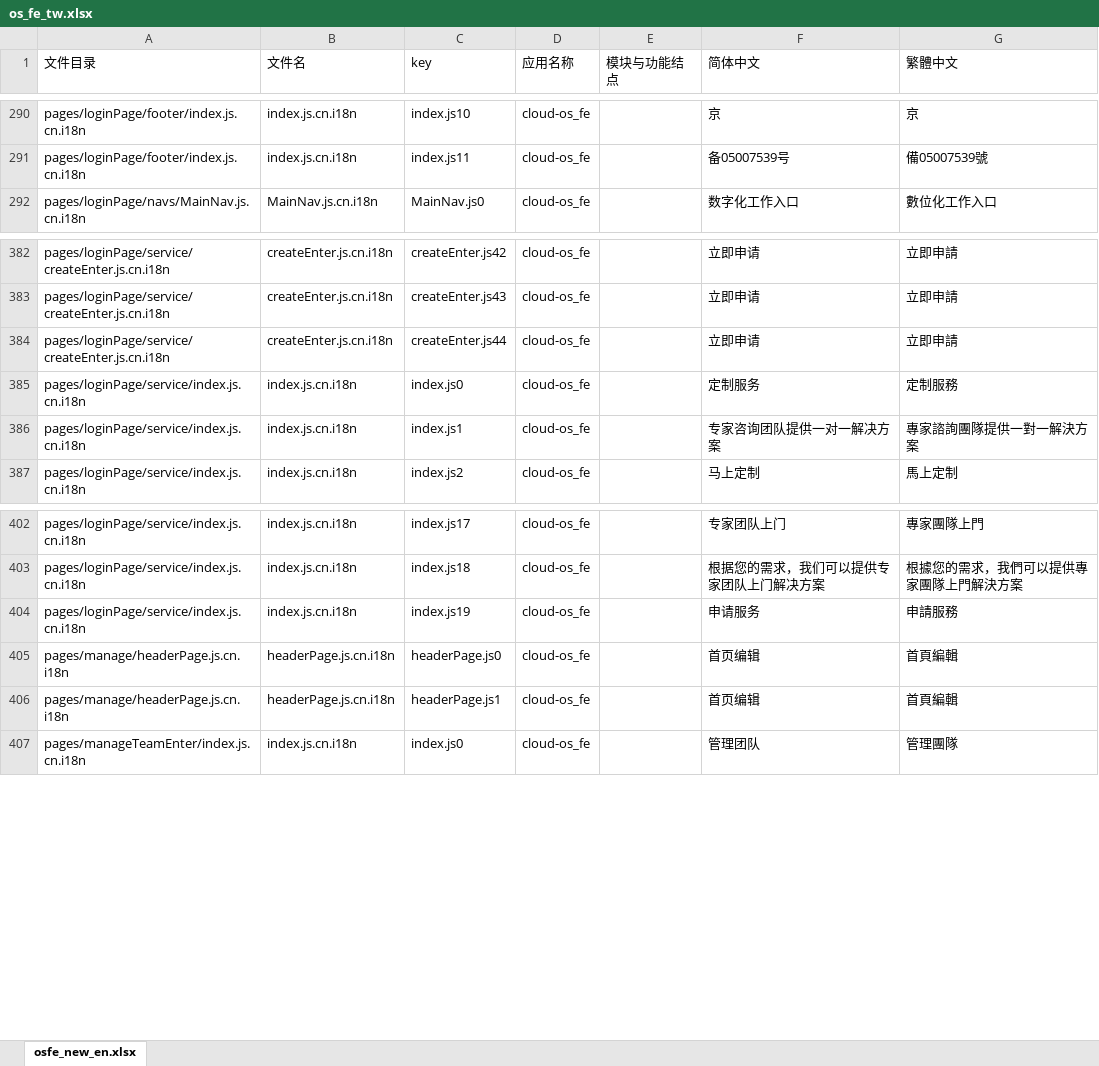
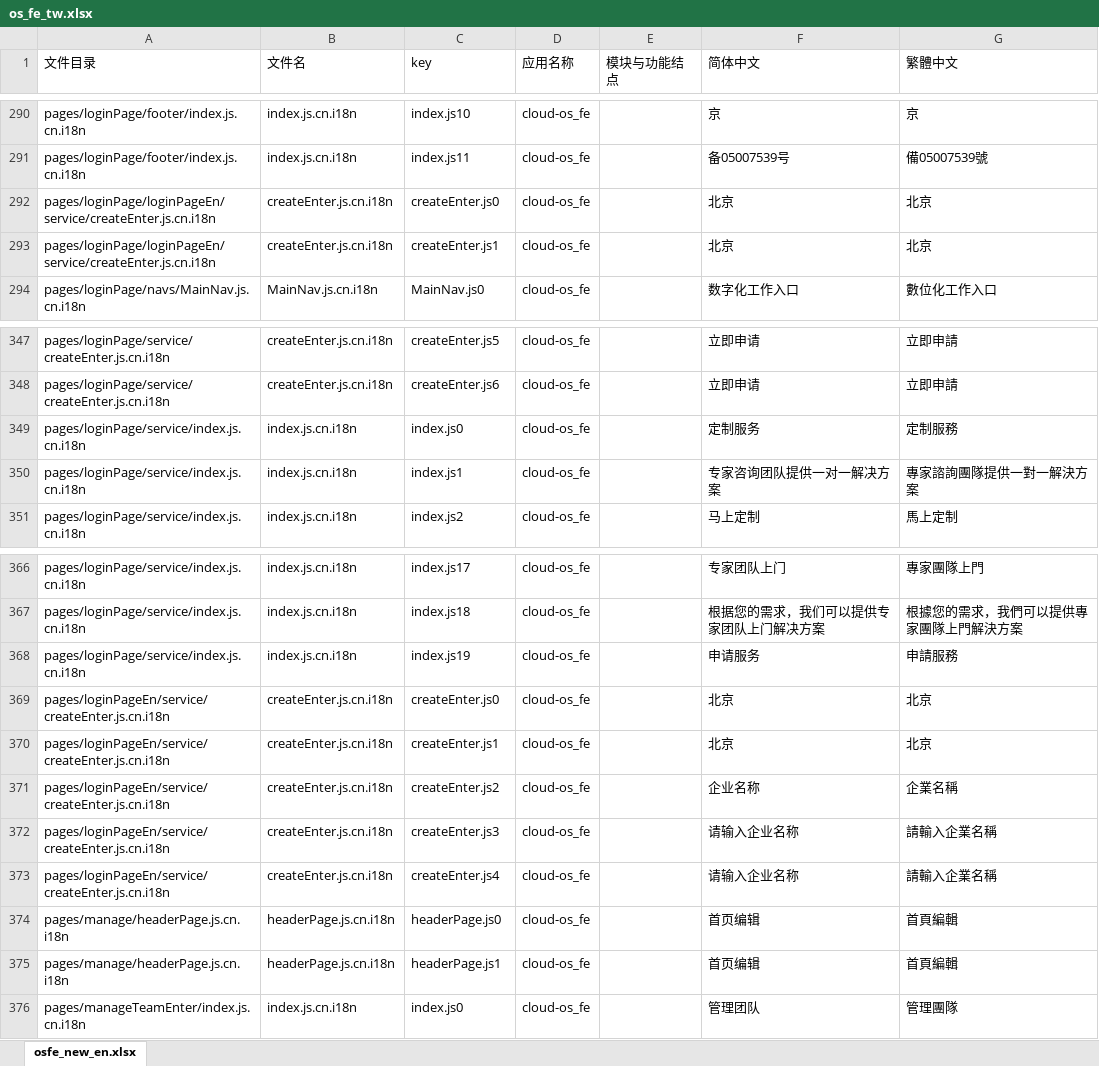
Before and after one commit to gitshuang/workbench, an Excel workbook: os_fe_tw.xlsx, sheet osfe_new_en.xlsx, drawn as a sheet; only a part is shown, gaps mark what is left out; values as stored, in another font and other column widths than the file's, no borders; removed rows and columns are numbered as before the commit, all else as after; the diff covers the shown part only; the diff names each change by its address in the sheet, - before the commit and + after, or states it on an @@ line.

```diff
--- a/os_fe_tw.xlsx (sheet osfe_new_en.xlsx)
+++ b/os_fe_tw.xlsx (sheet osfe_new_en.xlsx)
+row 292: pages/loginPage/loginPageEn/service/createEnter.js.cn.i18n | createEnter.js.cn.i18n | createEnter.js0 | cloud-os_fe |  | 北京 | 北京
+row 293: pages/loginPage/loginPageEn/service/createEnter.js.cn.i18n | createEnter.js.cn.i18n | createEnter.js1 | cloud-os_fe |  | 北京 | 北京
-C347 (key): createEnter.js42
+C347 (key): createEnter.js5
-C348 (key): createEnter.js43
+C348 (key): createEnter.js6
-row 384: pages/loginPage/service/createEnter.js.cn.i18n | createEnter.js.cn.i18n | createEnter.js44 | cloud-os_fe |  | 立即申请 | 立即申請
+row 369: pages/loginPageEn/service/createEnter.js.cn.i18n | createEnter.js.cn.i18n | createEnter.js0 | cloud-os_fe |  | 北京 | 北京
+row 370: pages/loginPageEn/service/createEnter.js.cn.i18n | createEnter.js.cn.i18n | createEnter.js1 | cloud-os_fe |  | 北京 | 北京
+row 371: pages/loginPageEn/service/createEnter.js.cn.i18n | createEnter.js.cn.i18n | createEnter.js2 | cloud-os_fe |  | 企业名称 | 企業名稱
+row 372: pages/loginPageEn/service/createEnter.js.cn.i18n | createEnter.js.cn.i18n | createEnter.js3 | cloud-os_fe |  | 请输入企业名称 | 請輸入企業名稱
+row 373: pages/loginPageEn/service/createEnter.js.cn.i18n | createEnter.js.cn.i18n | createEnter.js4 | cloud-os_fe |  | 请输入企业名称 | 請輸入企業名稱
```
Also changed, not shown: 37 removed rows elsewhere in this sheet, os_fe.xlsx, 44 other files.
